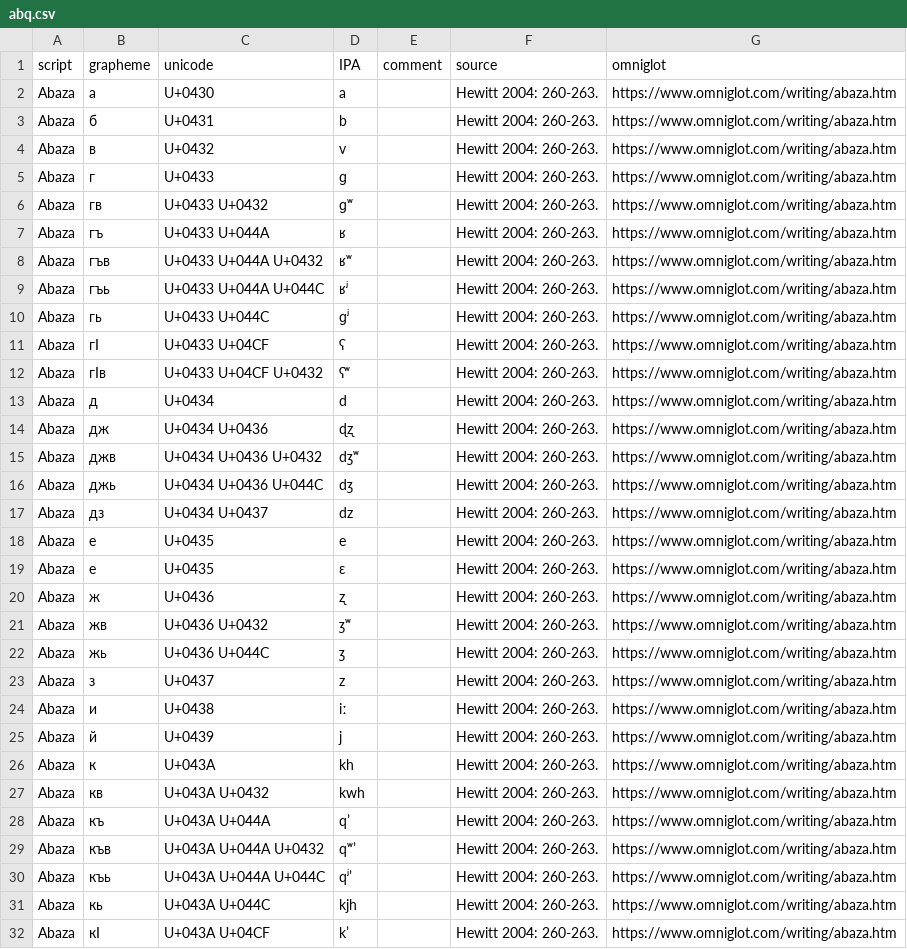
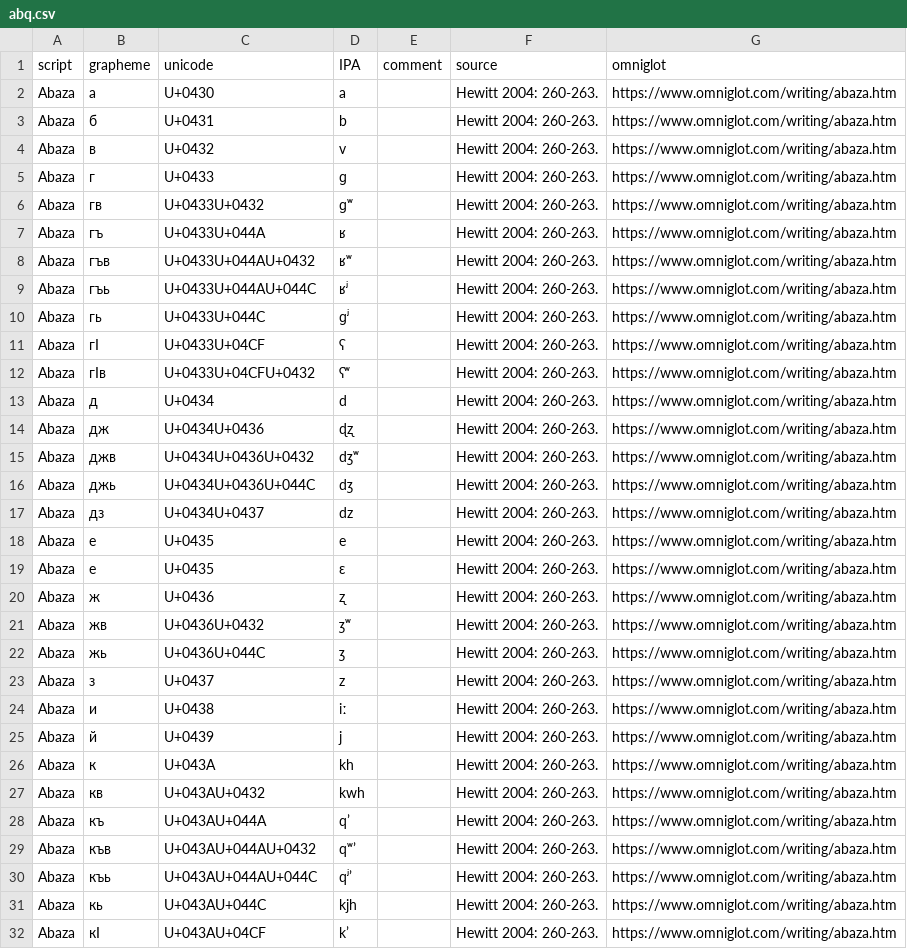
Before and after one commit to ansorox/wwsd-cyrillic-caucasus, a CSV file: abq.csv, drawn as a sheet; only a part is shown; the diff covers the shown part only.

```diff
--- a/abq.csv
+++ b/abq.csv
@@ -5,14 +5,14 @@ Abaza,в,U+0432,v,,Hewitt 2004: 260-263.,https://www.omniglot.com/writing/abaza
 Abaza,г,U+0433,ɡ,,Hewitt 2004: 260-263.,https://www.omniglot.com/writing/abaza.htm
-Abaza,гв,U+0433 U+0432,ɡʷ,,Hewitt 2004: 260-263.,https://www.omniglot.com/writing/abaza.htm
-Abaza,гъ,U+0433 U+044A,ʁ,,Hewitt 2004: 260-263.,https://www.omniglot.com/writing/abaza.htm
-Abaza,гъв,U+0433 U+044A U+0432,ʁʷ,,Hewitt 2004: 260-263.,https://www.omniglot.com/writing/abaza.htm
-Abaza,гъь,U+0433 U+044A U+044C,ʁʲ,,Hewitt 2004: 260-263.,https://www.omniglot.com/writing/abaza.htm
-Abaza,гь,U+0433 U+044C,ɡʲ,,Hewitt 2004: 260-263.,https://www.omniglot.com/writing/abaza.htm
-Abaza,гӏ,U+0433 U+04CF,ʕ,,Hewitt 2004: 260-263.,https://www.omniglot.com/writing/abaza.htm
-Abaza,гӏв,U+0433 U+04CF U+0432,ʕʷ,,Hewitt 2004: 260-263.,https://www.omniglot.com/writing/abaza.htm
+Abaza,гв,U+0433U+0432,ɡʷ,,Hewitt 2004: 260-263.,https://www.omniglot.com/writing/abaza.htm
+Abaza,гъ,U+0433U+044A,ʁ,,Hewitt 2004: 260-263.,https://www.omniglot.com/writing/abaza.htm
+Abaza,гъв,U+0433U+044AU+0432,ʁʷ,,Hewitt 2004: 260-263.,https://www.omniglot.com/writing/abaza.htm
+Abaza,гъь,U+0433U+044AU+044C,ʁʲ,,Hewitt 2004: 260-263.,https://www.omniglot.com/writing/abaza.htm
+Abaza,гь,U+0433U+044C,ɡʲ,,Hewitt 2004: 260-263.,https://www.omniglot.com/writing/abaza.htm
+Abaza,гӏ,U+0433U+04CF,ʕ,,Hewitt 2004: 260-263.,https://www.omniglot.com/writing/abaza.htm
+Abaza,гӏв,U+0433U+04CFU+0432,ʕʷ,,Hewitt 2004: 260-263.,https://www.omniglot.com/writing/abaza.htm
 Abaza,д,U+0434,d,,Hewitt 2004: 260-263.,https://www.omniglot.com/writing/abaza.htm
-Abaza,дж,U+0434 U+0436,ɖʐ,,Hewitt 2004: 260-263.,https://www.omniglot.com/writing/abaza.htm
-Abaza,джв,U+0434 U+0436 U+0432,dʒʷ,,Hewitt 2004: 260-263.,https://www.omniglot.com/writing/abaza.htm
-Abaza,джь,U+0434 U+0436 U+044C,dʒ,,Hewitt 2004: 260-263.,https://www.omniglot.com/writing/abaza.htm
-Abaza,дз,U+0434 U+0437,dz,,Hewitt 2004: 260-263.,https://www.omniglot.com/writing/abaza.htm
+Abaza,дж,U+0434U+0436,ɖʐ,,Hewitt 2004: 260-263.,https://www.omniglot.com/writing/abaza.htm
+Abaza,джв,U+0434U+0436U+0432,dʒʷ,,Hewitt 2004: 260-263.,https://www.omniglot.com/writing/abaza.htm
+Abaza,джь,U+0434U+0436U+044C,dʒ,,Hewitt 2004: 260-263.,https://www.omniglot.com/writing/abaza.htm
+Abaza,дз,U+0434U+0437,dz,,Hewitt 2004: 260-263.,https://www.omniglot.com/writing/abaza.htm
 Abaza,е,U+0435,e,,Hewitt 2004: 260-263.,https://www.omniglot.com/writing/abaza.htm
@@ -20,4 +20,4 @@ Abaza,е,U+0435,ɛ,,Hewitt 2004: 260-263.,https://www.omniglot.com/writing/abaz
 Abaza,ж,U+0436,ʐ,,Hewitt 2004: 260-263.,https://www.omniglot.com/writing/abaza.htm
-Abaza,жв,U+0436 U+0432,ʒʷ,,Hewitt 2004: 260-263.,https://www.omniglot.com/writing/abaza.htm
-Abaza,жь,U+0436 U+044C,ʒ,,Hewitt 2004: 260-263.,https://www.omniglot.com/writing/abaza.htm
+Abaza,жв,U+0436U+0432,ʒʷ,,Hewitt 2004: 260-263.,https://www.omniglot.com/writing/abaza.htm
+Abaza,жь,U+0436U+044C,ʒ,,Hewitt 2004: 260-263.,https://www.omniglot.com/writing/abaza.htm
 Abaza,з,U+0437,z,,Hewitt 2004: 260-263.,https://www.omniglot.com/writing/abaza.htm
@@ -26,7 +26,7 @@ Abaza,й,U+0439,j,,Hewitt 2004: 260-263.,https://www.omniglot.com/writing/abaza
 Abaza,к,U+043A,kh,,Hewitt 2004: 260-263.,https://www.omniglot.com/writing/abaza.htm
-Abaza,кв,U+043A U+0432,kwh,,Hewitt 2004: 260-263.,https://www.omniglot.com/writing/abaza.htm
-Abaza,къ,U+043A U+044A,qʼ,,Hewitt 2004: 260-263.,https://www.omniglot.com/writing/abaza.htm
-Abaza,къв,U+043A U+044A U+0432,qʷʼ,,Hewitt 2004: 260-263.,https://www.omniglot.com/writing/abaza.htm
-Abaza,къь,U+043A U+044A U+044C,qʲʼ,,Hewitt 2004: 260-263.,https://www.omniglot.com/writing/abaza.htm
-Abaza,кь,U+043A U+044C,kjh,,Hewitt 2004: 260-263.,https://www.omniglot.com/writing/abaza.htm
-Abaza,кӏ,U+043A U+04CF,kʼ,,Hewitt 2004: 260-263.,https://www.omniglot.com/writing/abaza.htm
+Abaza,кв,U+043AU+0432,kwh,,Hewitt 2004: 260-263.,https://www.omniglot.com/writing/abaza.htm
+Abaza,къ,U+043AU+044A,qʼ,,Hewitt 2004: 260-263.,https://www.omniglot.com/writing/abaza.htm
+Abaza,къв,U+043AU+044AU+0432,qʷʼ,,Hewitt 2004: 260-263.,https://www.omniglot.com/writing/abaza.htm
+Abaza,къь,U+043AU+044AU+044C,qʲʼ,,Hewitt 2004: 260-263.,https://www.omniglot.com/writing/abaza.htm
+Abaza,кь,U+043AU+044C,kjh,,Hewitt 2004: 260-263.,https://www.omniglot.com/writing/abaza.htm
+Abaza,кӏ,U+043AU+04CF,kʼ,,Hewitt 2004: 260-263.,https://www.omniglot.com/writing/abaza.htm
```
Also changed, not shown: 20 edited cells elsewhere in this file, abk.csv, ady.csv, 1 other file.
